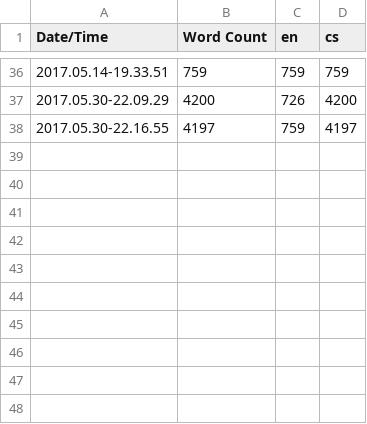
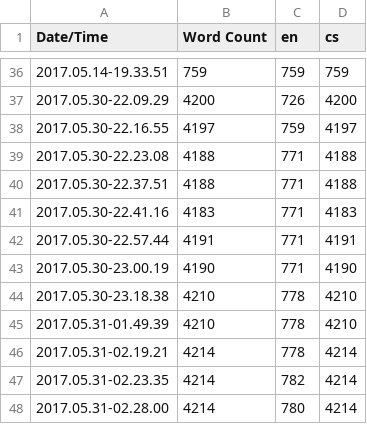
Before and after one commit to halbich/TauCetiF2, a CSV file: Content/Localization/Game/Game.csv, drawn as a sheet; only a part is shown, gaps mark what is left out; the diff names each change by its address in the sheet, - before the commit and + after, or states it on an @@ line.

```diff
--- a/Content/Localization/Game/Game.csv
+++ b/Content/Localization/Game/Game.csv
+row 39: 2017.05.30-22.23.08 | 4188 | 771 | 4188
+row 40: 2017.05.30-22.37.51 | 4188 | 771 | 4188
+row 41: 2017.05.30-22.41.16 | 4183 | 771 | 4183
+row 42: 2017.05.30-22.57.44 | 4191 | 771 | 4191
+row 43: 2017.05.30-23.00.19 | 4190 | 771 | 4190
+row 44: 2017.05.30-23.18.38 | 4210 | 778 | 4210
+row 45: 2017.05.31-01.49.39 | 4210 | 778 | 4210
+row 46: 2017.05.31-02.19.21 | 4214 | 778 | 4214
+row 47: 2017.05.31-02.23.35 | 4214 | 782 | 4214
+row 48: 2017.05.31-02.28.00 | 4214 | 780 | 4214
```
Also changed, not shown: 20 other files.
